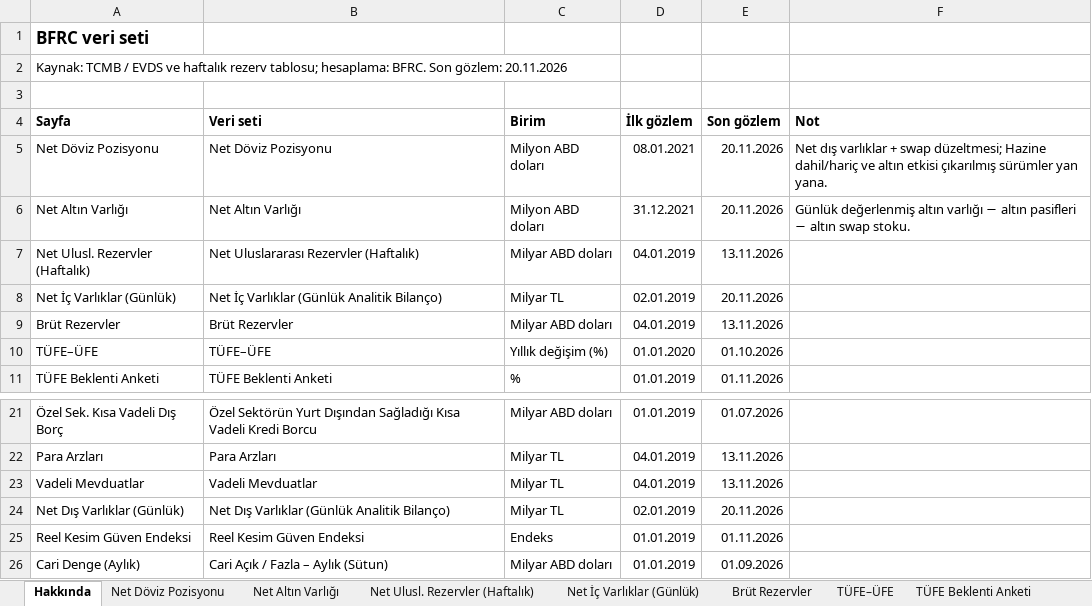
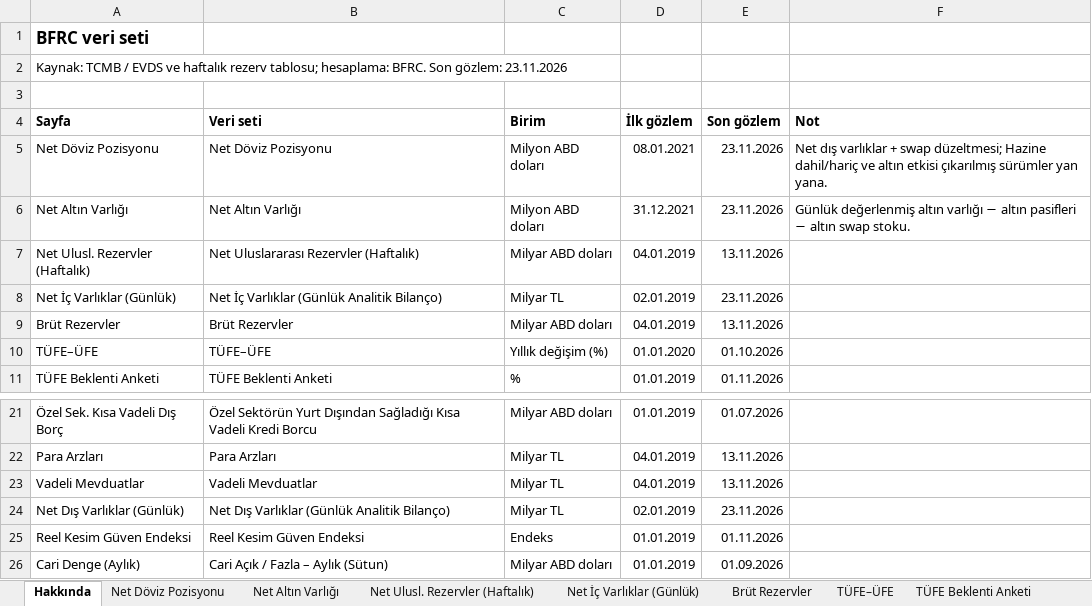
Before and after one commit to mehmetbekirs/bfrc, an Excel workbook: excel/bfrc-veriler.xlsx, sheet Hakkında, drawn as a sheet; only a part is shown, gaps mark what is left out; values as stored, in another font and other column widths than the file's, no borders; the diff names each change by its address in the sheet, - before the commit and + after, or states it on an @@ line.

```diff
--- a/excel/bfrc-veriler.xlsx (sheet Hakkında)
+++ b/excel/bfrc-veriler.xlsx (sheet Hakkında)
-A2 (Sayfa): …Son gözlem: 20.11.2026
+A2 (Sayfa): …Son gözlem: 23.11.2026
-E5:E6 (Son gözlem): 20.11.2026
+E5:E6 (Son gözlem): 23.11.2026
-E8 (Son gözlem): 20.11.2026
+E8 (Son gözlem): 23.11.2026
-E24 (Son gözlem): 20.11.2026
+E24 (Son gözlem): 23.11.2026
```
Also changed, not shown: sheet Net Döviz Pozisyonu, sheet Net Altın Varlığı, sheet Net Dış Varlıklar (Günlük), sheet Net İç Varlıklar (Günlük), 1 other file.
